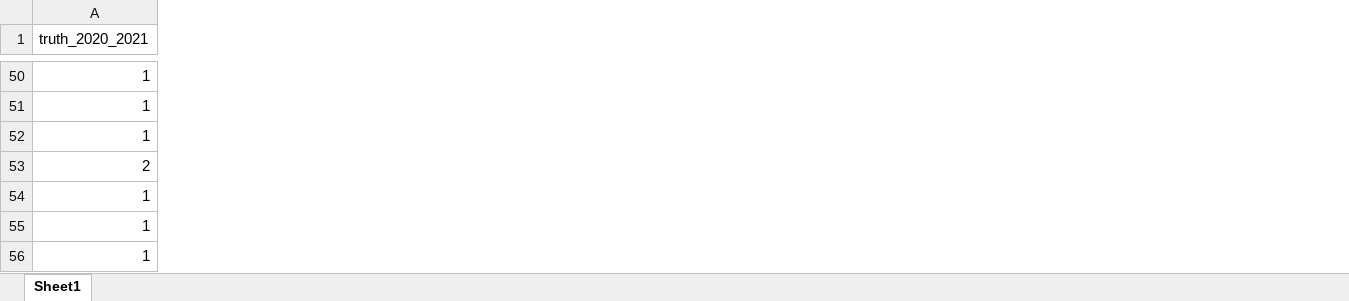
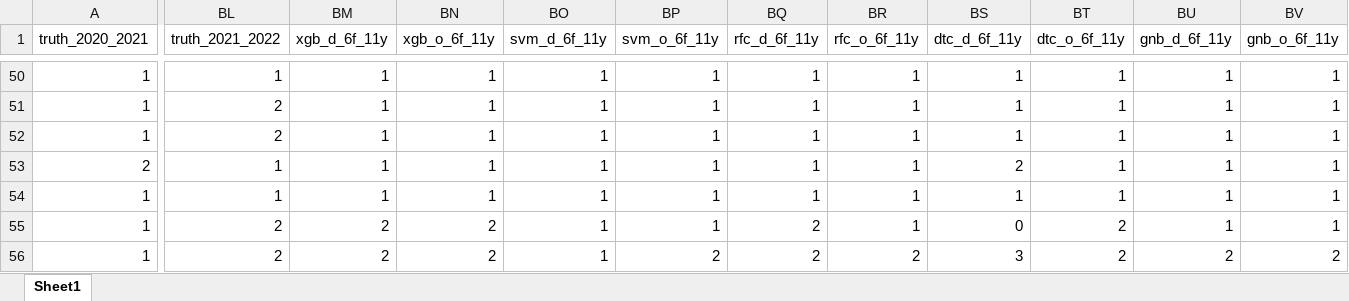
Before and after one commit to CiprianFlorin-Ifrim/ML_Weather_Classification, an Excel workbook: Classification Statistical Analysis.xlsx, sheet Sheet1, drawn as a sheet; only a part is shown, gaps mark what is left out; values as stored, in another font and other column widths than the file's, no cell formats; the diff covers the shown part only; the diff names each change by its address in the sheet, - before the commit and + after, or states it on an @@ line.

Commit message:
Added a dataset folder with the original datasets. Added extra dataset. Fixed function to save recall as well.

```diff
--- a/Classification Statistical Analysis.xlsx (sheet Sheet1)
+++ b/Classification Statistical Analysis.xlsx (sheet Sheet1)
+column BL (truth_2021_2022), rows 50-56: 1 | 2 | 2 | 1 | 1 | 2 | 2
+column BM (xgb_d_6f_11y), rows 50-56: 1 | 1 | 1 | 1 | 1 | 2 | 2
+column BN (xgb_o_6f_11y), rows 50-56: 1 | 1 | 1 | 1 | 1 | 2 | 2
+column BO (svm_d_6f_11y), rows 50-56: all 1
+column BP (svm_o_6f_11y), rows 50-56: 1 | 1 | 1 | 1 | 1 | 1 | 2
+column BQ (rfc_d_6f_11y), rows 50-56: 1 | 1 | 1 | 1 | 1 | 2 | 2
+column BR (rfc_o_6f_11y), rows 50-56: 1 | 1 | 1 | 1 | 1 | 1 | 2
+column BS (dtc_d_6f_11y), rows 50-56: 1 | 1 | 1 | 2 | 1 | 0 | 3
+column BT (dtc_o_6f_11y), rows 50-56: 1 | 1 | 1 | 1 | 1 | 2 | 2
+column BU (gnb_d_6f_11y), rows 50-56: 1 | 1 | 1 | 1 | 1 | 1 | 2
+column BV (gnb_o_6f_11y), rows 50-56: 1 | 1 | 1 | 1 | 1 | 1 | 2
```
Also changed, not shown: 3 added columns and 197 edited cells elsewhere in this sheet, cell formats, 53 other files.
